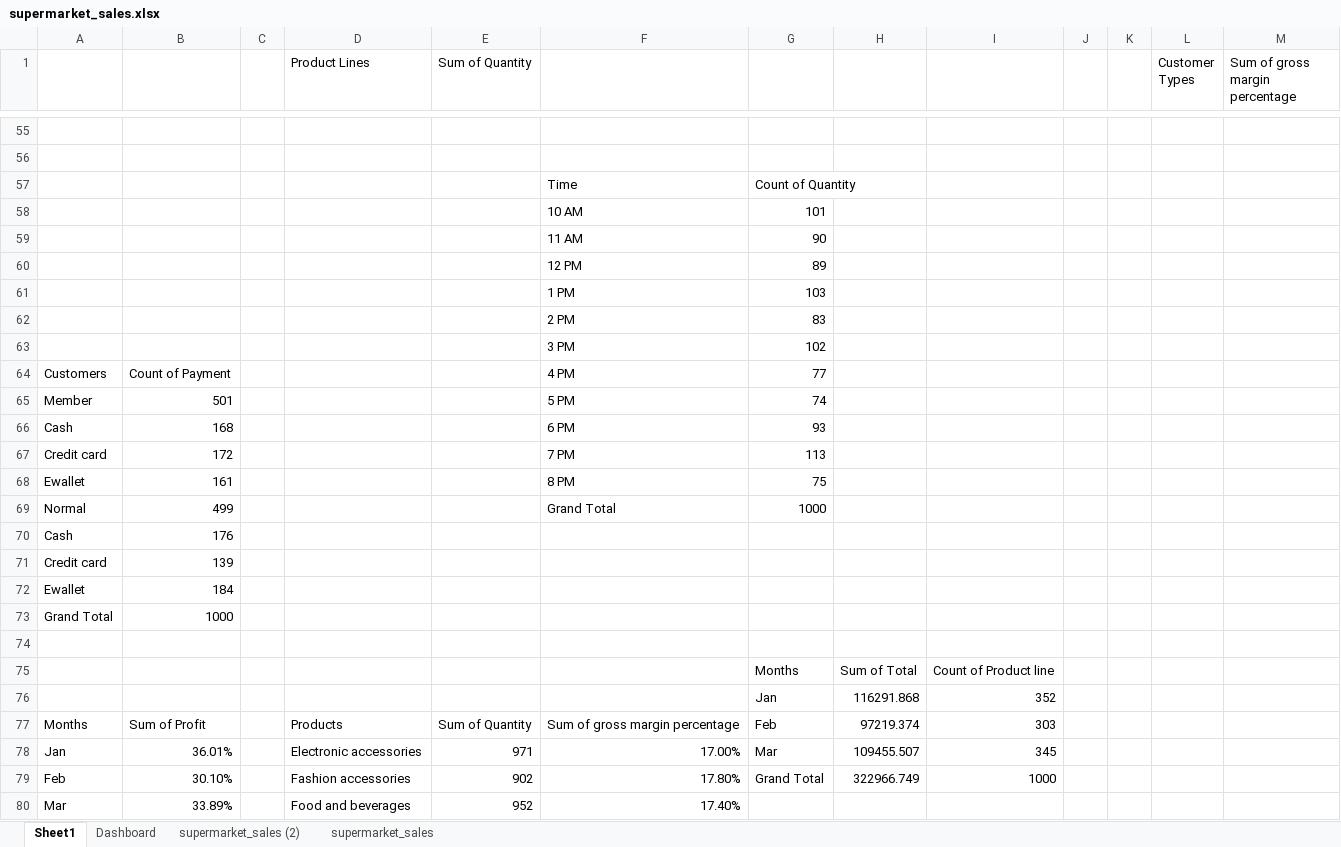
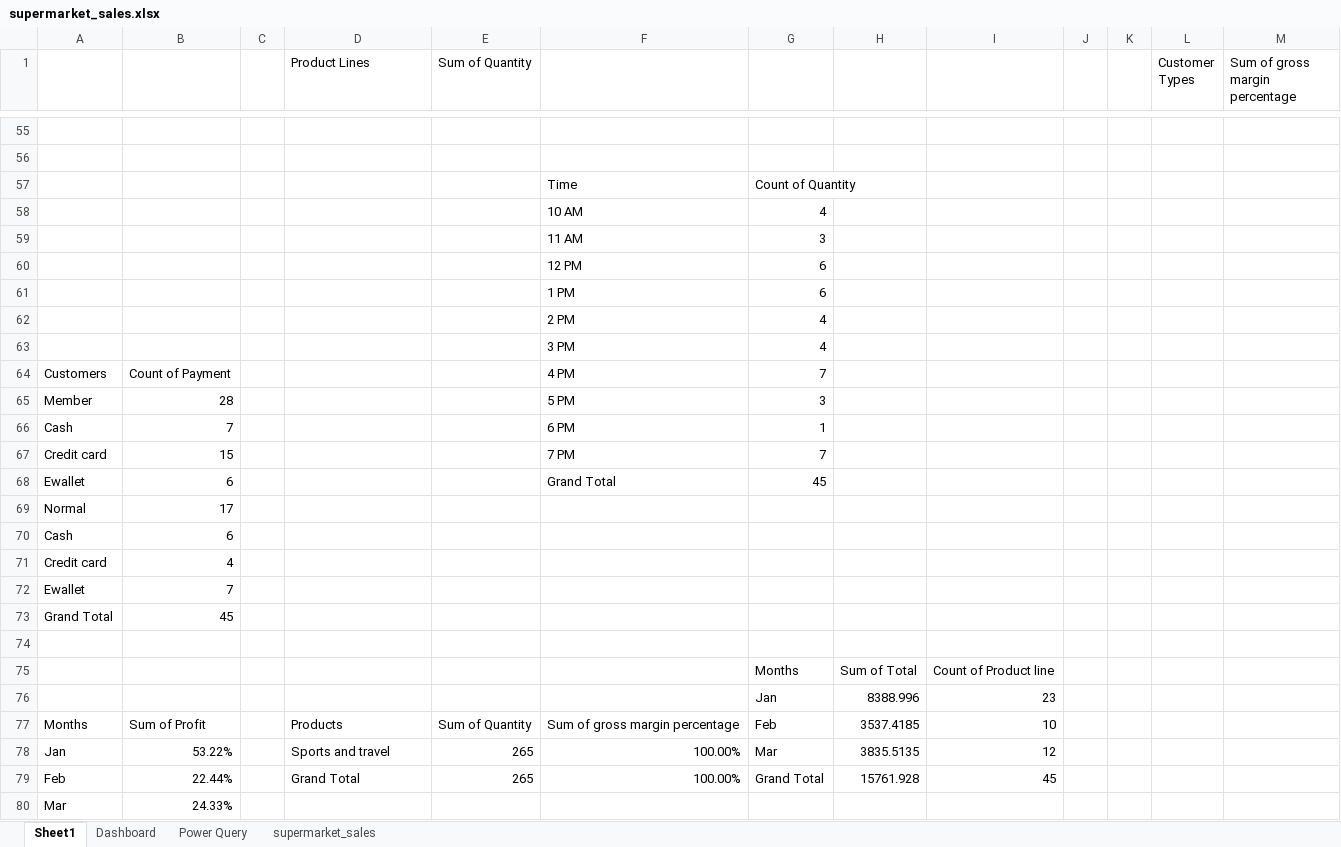
Before and after one commit to Samah-Elsisi/Excel, an Excel workbook: supermarket_sales.xlsx, sheet Sheet1, drawn as a sheet; only a part is shown, gaps mark what is left out; values as stored, in another font and other column widths than the file's, no borders; charts and pictures not drawn; removed rows and columns are numbered as before the commit, all else as after; the diff covers the shown part only; the diff names each change by its address in the sheet, - before the commit and + after, or states it on an @@ line.

Commit message:
Add files via upload

```diff
--- a/supermarket_sales.xlsx (sheet Sheet1)
+++ b/supermarket_sales.xlsx (sheet Sheet1)
-sheet tab: supermarket_sales (2)
+sheet tab: Power Query
-G58: 101
+G58: 4
-G59: 90
+G59: 3
-G60: 89
+G60: 6
-G61: 103
+G61: 6
-G62: 83
+G62: 4
-G63: 102
+G63: 4
-G64: 77
+G64: 7
-B65: 501
+B65: 28
-G65: 74
+G65: 3
-B66: 168
+B66: 7
-G66: 93
+G66: 1
-B67: 172
+B67: 15
-G67: 113
+G67: 7
-row 68: Ewallet | 161 |  |  |  | 8 PM | 75
-row 69: Normal | 499 |  |  |  | Grand Total | 1000
+row 68: Ewallet | 6 |  |  |  | Grand Total | 45
+row 69: Normal | 17
-B70: 176
+B70: 6
-B71: 139
+B71: 4
-B72: 184
+B72: 7
-B73: 1000
+B73: 45
-row 76:  |  |  |  |  |  | Jan | 116291.868 | 352
+row 76:  |  |  |  |  |  | Jan | 8388.996 | 23
-H77: 97219.374
+H77: 3537.4185
-I77: 303
+I77: 10
-row 78: Jan | 36.01% |  | Electronic accessories | 971 | 17.00% | Mar | 109455.507 | 345
-row 79: Feb | 30.10% |  | Fashion accessories | 902 | 17.80% | Grand Total | 322966.749 | 1000
-row 80: Mar | 33.89% |  | Food and beverages | 952 | 17.40%
+row 78: Jan | 53.22% |  | Sports and travel | 265 | 100.00% | Mar | 3835.5135 | 12
+row 79: Feb | 22.44% |  | Grand Total | 265 | 100.00% | Grand Total | 15761.928 | 45
+row 80: Mar | 24.33%
```
Also changed, not shown: 26 added rows, 11 removed rows and 51 edited cells elsewhere in this sheet, charts or pictures.
